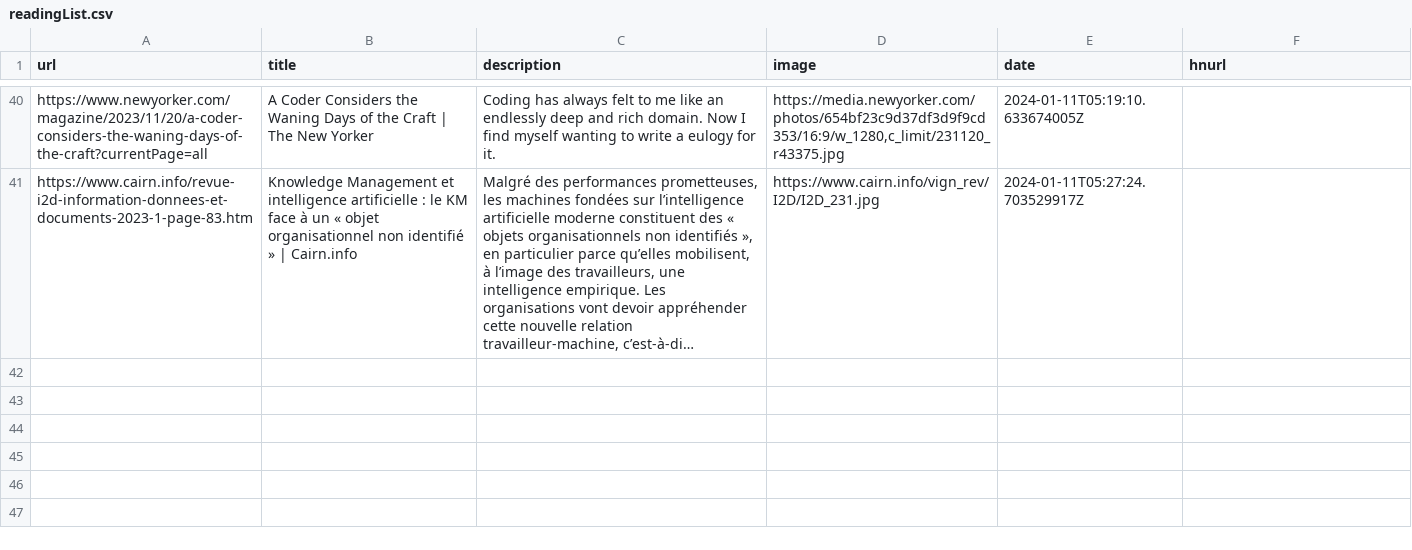
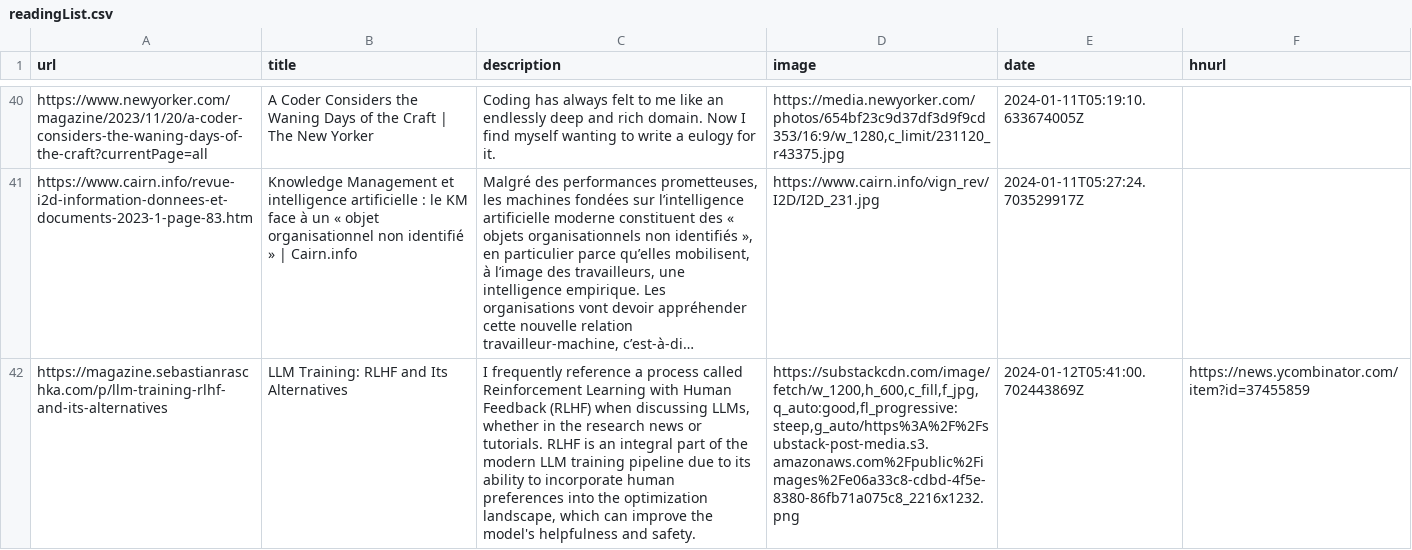
Before and after one commit to eforgithub/readingList, a CSV file: readingList.csv, drawn as a sheet; only a part is shown, gaps mark what is left out; long unchanged cells end in …; the diff names each change by its address in the sheet, - before the commit and + after, or states it on an @@ line.

Commit message:
Automated reading list update on Fri Jan 12 05:41:00 UTC 2024

```diff
--- a/readingList.csv
+++ b/readingList.csv
+row 42: https://magazine.sebastianraschka.com/p/llm-training-rlhf-and-its-alternatives | LLM Training: RLHF and Its Alternatives | I frequently reference a process called Reinforcement Learning with Human Feedback (RLHF) when discussing LLMs, whether in the research news or tutorials. RLHF is an integral part of the modern LLM training pipeline due to its ability to incorporate human preferences into the optimization landscape, which can improve the model's helpfulness and safety. | https://substackcdn.com/image/fetch/w_1200,h_600,c_fill,f_jpg,q_auto:good,fl_progressive:steep,g_auto/https%3A%2F%2Fsubstack-post-media.s3.amazonaws.com%2Fpublic%2Fimages%2Fe06a33c8-cdbd-4f5e-8380-86fb71a075c8_2216x1232.png | 2024-01-12T05:41:00.702443869Z | https://news.ycombinator.com/item?id=37455859
```
